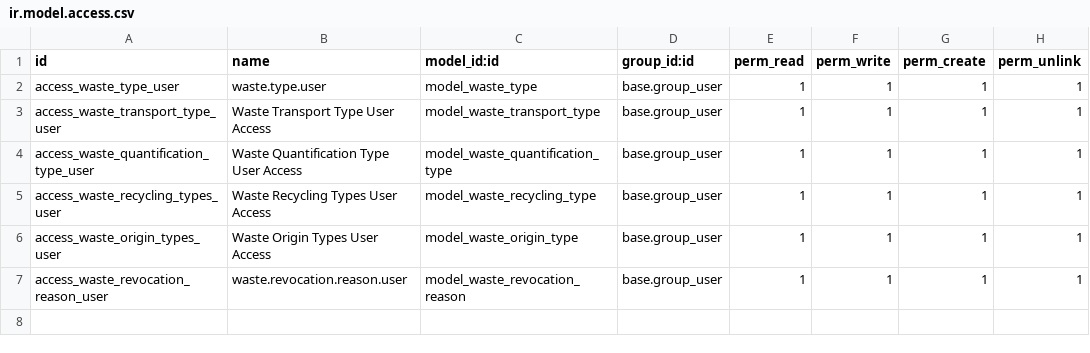
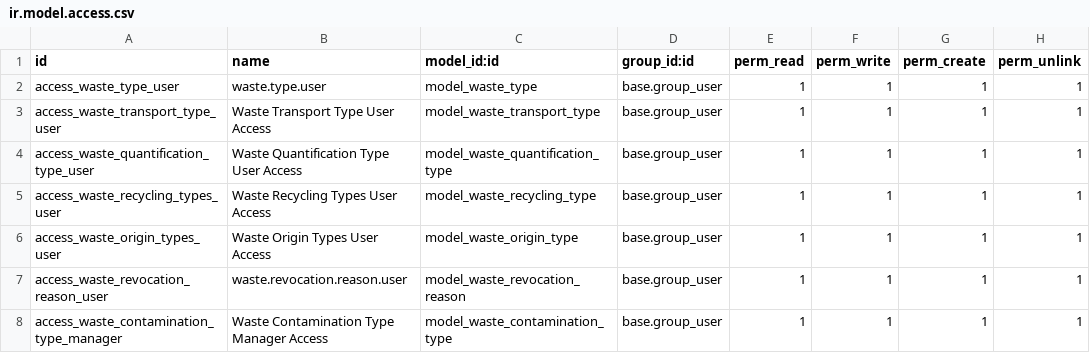
Before and after one commit to Vorstieg/abfallwirtschaft, a CSV file: product_waste_registry/security/ir.model.access.csv, drawn as a sheet.

Commit message:
fix upgrade bugs. add contamination type

```diff
--- a/product_waste_registry/security/ir.model.access.csv
+++ b/product_waste_registry/security/ir.model.access.csv
@@ -7 +7,2 @@ access_waste_origin_types_user,Waste Origin Types User Access,model_waste_origin
 access_waste_revocation_reason_user,waste.revocation.reason.user,model_waste_revocation_reason,base.group_user,1,1,1,1
+access_waste_contamination_type_manager,Waste Contamination Type Manager Access,model_waste_contamination_type,base.group_user,1,1,1,1
```
Also changed, not shown: 18 other files.
